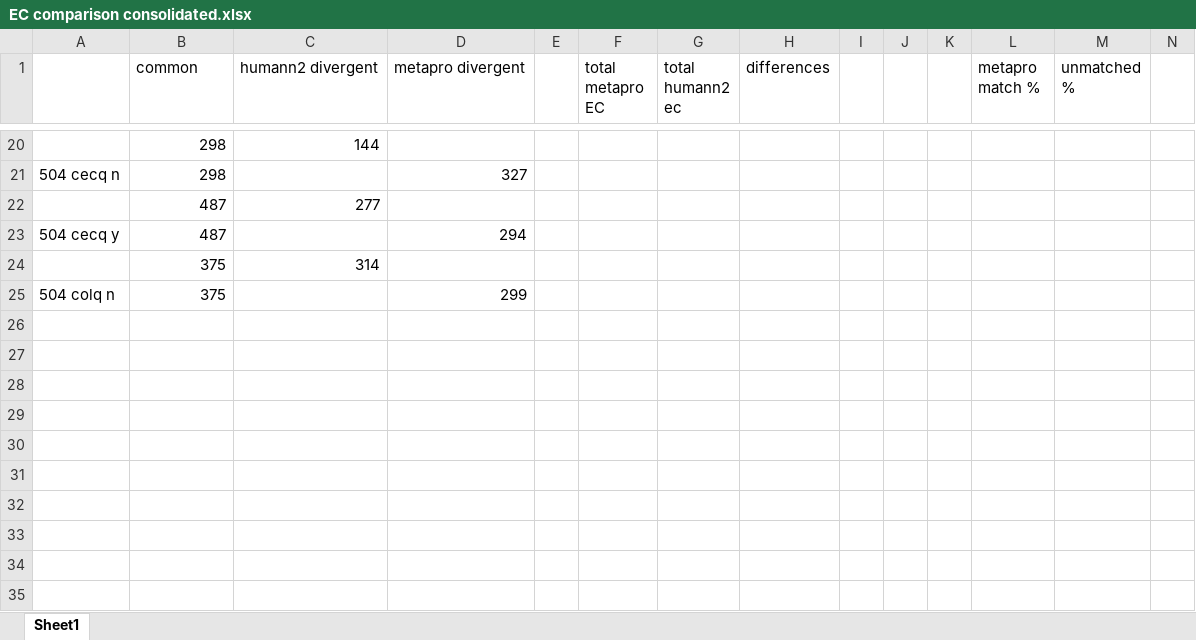
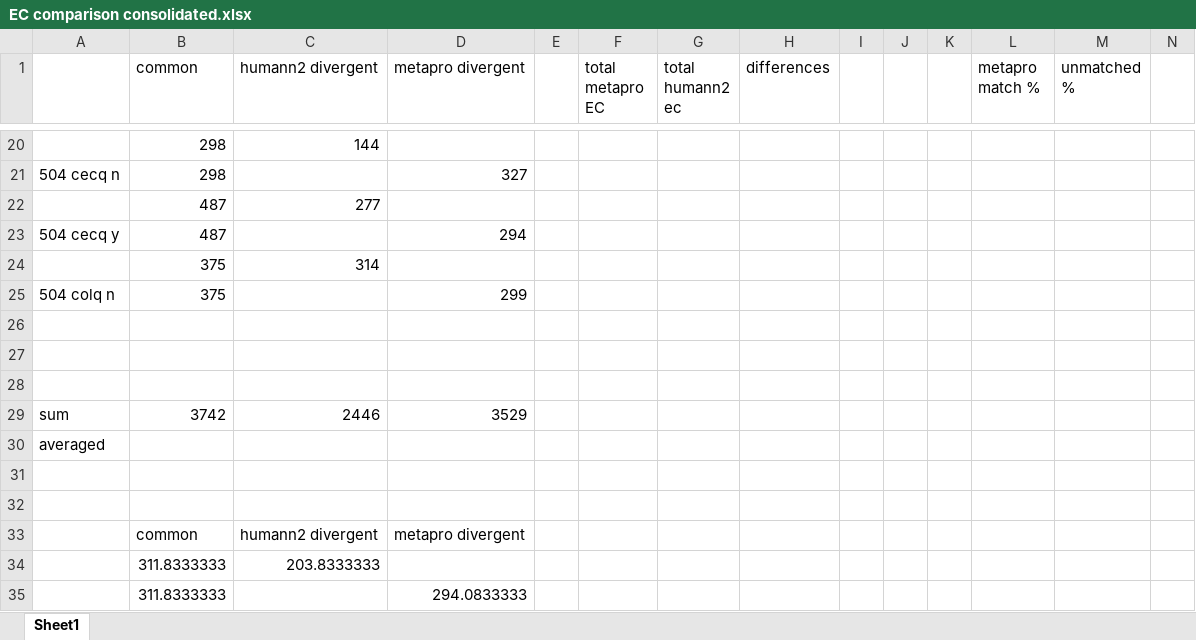
Before and after one commit to billytaj/parkinson_int_meta_pipe, an Excel workbook: prototypes/post-run-analysis/EC/EC comparison consolidated.xlsx, sheet Sheet1, drawn as a sheet; only a part is shown, gaps mark what is left out; values as stored, in another font and other column widths than the file's, no borders; charts and pictures not drawn; rows hold the shown columns only; the diff names each change by its address in the sheet, - before the commit and + after, or states it on an @@ line.

Commit message:
changes do data

```diff
--- a/prototypes/post-run-analysis/EC/EC comparison consolidated.xlsx (sheet Sheet1)
+++ b/prototypes/post-run-analysis/EC/EC comparison consolidated.xlsx (sheet Sheet1)
+row 26: (empty)
+row 27: (empty)
+row 28: (empty)
+row 29: sum | 3742 | 2446 | 3529
+row 30: averaged
+row 31: (empty)
+row 32: (empty)
+row 33:  | common | humann2 divergent | metapro divergent
+row 34:  | 311.8333333 | 203.8333333
+row 35:  | 311.8333333 |  | 294.0833333
```
Also changed, not shown: charts or pictures, 2 other files.
